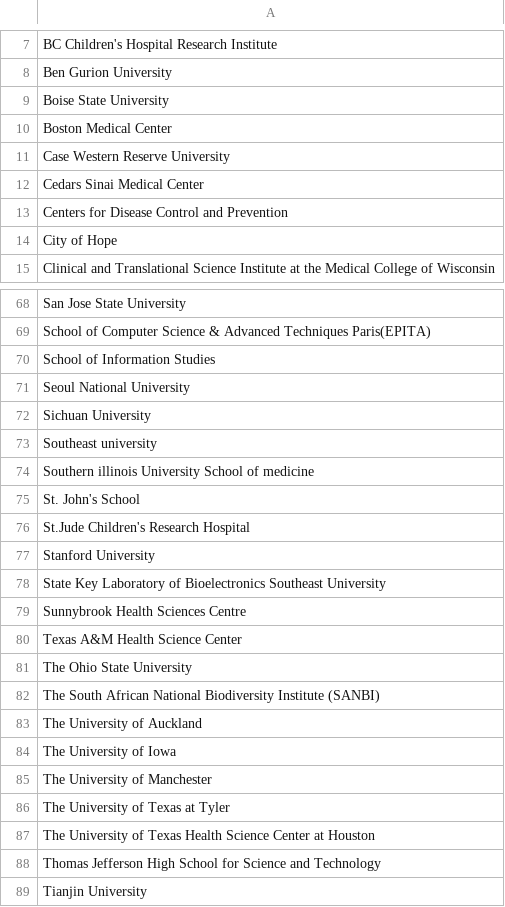
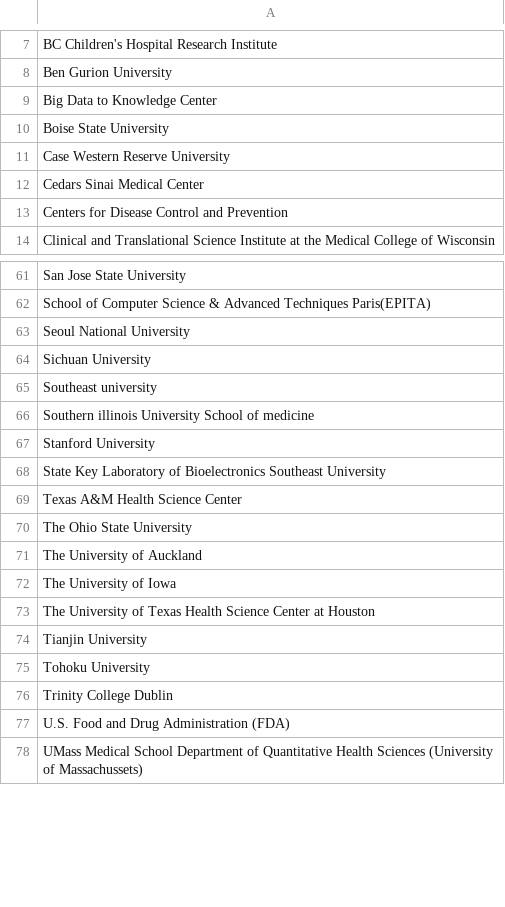
Before and after one commit to yueyuexiny/clamp-website, a CSV file: organization-list.csv, drawn as a sheet; only a part is shown, gaps mark what is left out; the shorter side is filled out with more unchanged rows; the diff covers the shown part only.

Commit message:
organizations-list modification

```diff
--- a/organization-list.csv
+++ b/organization-list.csv
@@ -8,4 +8,4 @@ BC Children's Hospital Research Institute
 Ben Gurion University
+Big Data to Knowledge Center
 Boise State University
-Boston Medical Center
 Case Western Reserve University
@@ -13,3 +13,2 @@ Cedars Sinai Medical Center
 Centers for Disease Control and Prevention
-City of Hope
 Clinical and Translational Science Institute at the Medical College of Wisconsin
@@ -69,3 +62,2 @@ San Jose State University
 School of Computer Science & Advanced Techniques Paris(EPITA)
-School of Information Studies
 Seoul National University
@@ -74,16 +66,9 @@ Southeast university
 Southern illinois University School of medicine
-St. John's School
-St.Jude Children's Research Hospital
 Stanford University
 State Key Laboratory of Bioelectronics Southeast University
-Sunnybrook Health Sciences Centre
 Texas A&M Health Science Center
 The Ohio State University
-The South African National Biodiversity Institute (SANBI)
 The University of Auckland
 The University of Iowa
-The University of Manchester
-The University of Texas at Tyler
 The University of Texas Health Science Center at Houston
-Thomas Jefferson High School for Science and Technology
 Tianjin University
```
Also changed, not shown: 17 removed rows and 3 edited cells elsewhere in this file, 2 other files.
